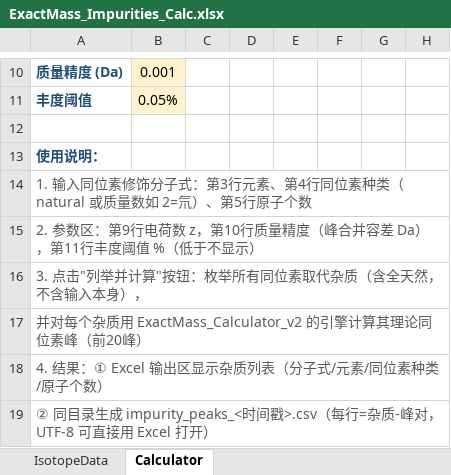
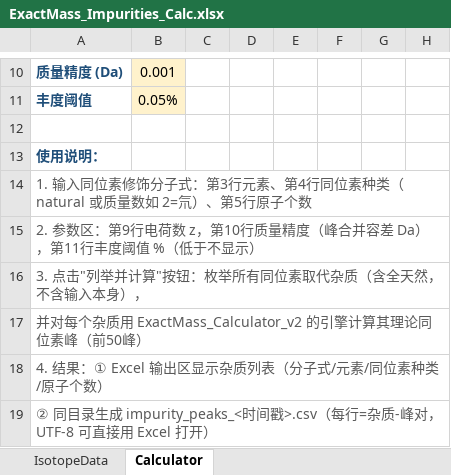
Before and after one commit to ldy314/isotope-calc-deconv, an Excel workbook: ExactMass_Impurities_Calc.xlsx, sheet Calculator, drawn as a sheet; only a part is shown, gaps mark what is left out; values as stored, in another font and other column widths than the file's, no borders; the diff names each change by its address in the sheet, - before the commit and + after, or states it on an @@ line.

```diff
--- a/ExactMass_Impurities_Calc.xlsx (sheet Calculator)
+++ b/ExactMass_Impurities_Calc.xlsx (sheet Calculator)
-A17: …素峰（前20峰）
+A17: …素峰（前50峰）
```
Also changed, not shown: ExactMass_Impurities_Calc.xlsm, 7 other files.
